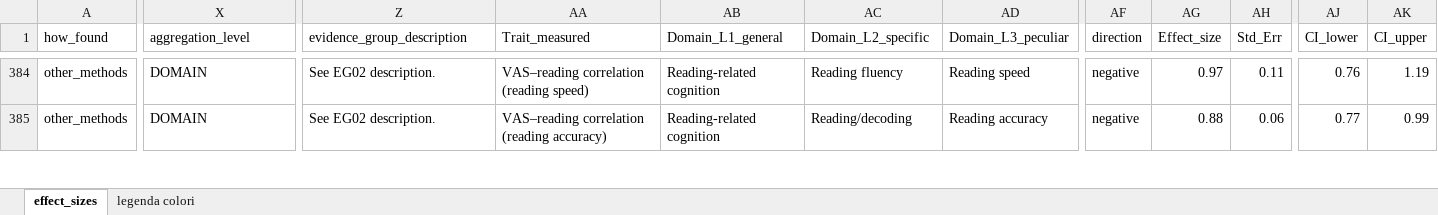
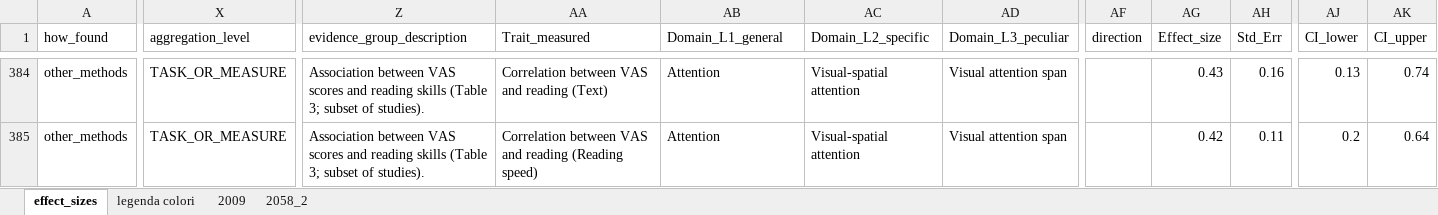
Before and after one commit to EnricoToffalini/Meta-review-cognitive-profiles-ADHD-Dyslexia, an Excel workbook: Data/coded-Dataset.xlsx, sheet effect_sizes, drawn as a sheet; only a part is shown, gaps mark what is left out; values as stored, in another font and other column widths than the file's, no cell formats; the diff covers the shown part only; the diff names each change by its address in the sheet, - before the commit and + after, or states it on an @@ line.

```diff
--- a/Data/coded-Dataset.xlsx (sheet effect_sizes)
+++ b/Data/coded-Dataset.xlsx (sheet effect_sizes)
+sheet tab: 2009
+sheet tab: 2058_2
-X384:X385 (aggregation_level): DOMAIN
+X384:X385 (aggregation_level): TASK_OR_MEASURE
-Z384:Z385 (evidence_group_description): See EG02 description.
+Z384:Z385 (evidence_group_description): Association between VAS scores and reading skills (Table 3; subset of studies).
-AA384 (Trait_measured): VAS–reading correlation (reading speed)
+AA384 (Trait_measured): Correlation between VAS and reading (Text)
-AB384:AB385 (Domain_L1_general): Reading-related cognition
+AB384:AB385 (Domain_L1_general): Attention
-AC384 (Domain_L2_specific): Reading fluency
+AC384 (Domain_L2_specific): Visual-spatial attention
-AD384 (Domain_L3_peculiar): Reading speed
+AD384 (Domain_L3_peculiar): Visual attention span
-AF384:AF385 (direction): negative
+AF384:AF385 (direction): (empty)
-AG384 (Effect_size): 0.97
+AG384 (Effect_size): 0.43
-AH384 (Std_Err): 0.11
+AH384 (Std_Err): 0.16
-AJ384 (CI_lower): 0.76
+AJ384 (CI_lower): 0.13
-AK384 (CI_upper): 1.19
+AK384 (CI_upper): 0.74
-AA385 (Trait_measured): VAS–reading correlation (reading accuracy)
+AA385 (Trait_measured): Correlation between VAS and reading (Reading speed)
-AC385 (Domain_L2_specific): Reading/decoding
+AC385 (Domain_L2_specific): Visual-spatial attention
-AD385 (Domain_L3_peculiar): Reading accuracy
+AD385 (Domain_L3_peculiar): Visual attention span
-AG385 (Effect_size): 0.88
+AG385 (Effect_size): 0.42
-AH385 (Std_Err): 0.06
+AH385 (Std_Err): 0.11
-AJ385 (CI_lower): 0.77
+AJ385 (CI_lower): 0.2
-AK385 (CI_upper): 0.99
+AK385 (CI_upper): 0.64
```
Also changed, not shown: 130 edited cells elsewhere in this sheet, cell formats, 1 other file.
